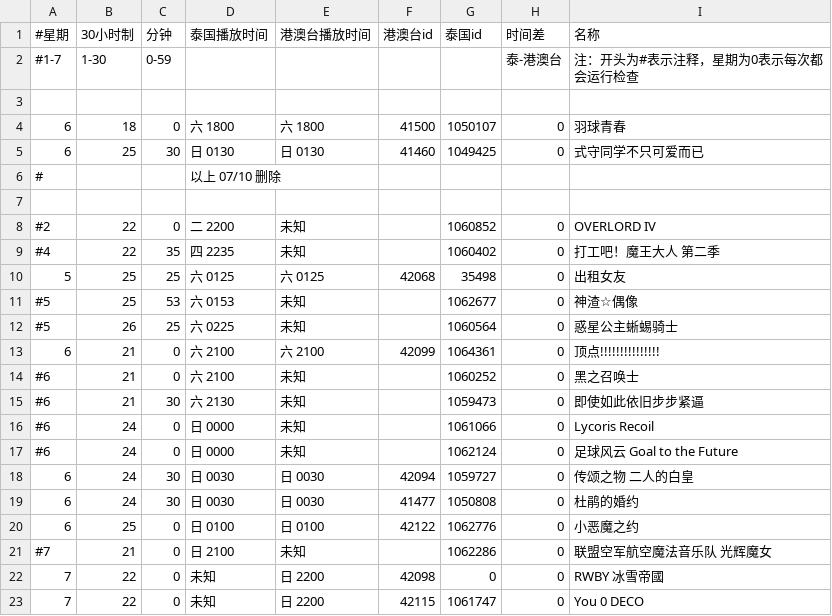
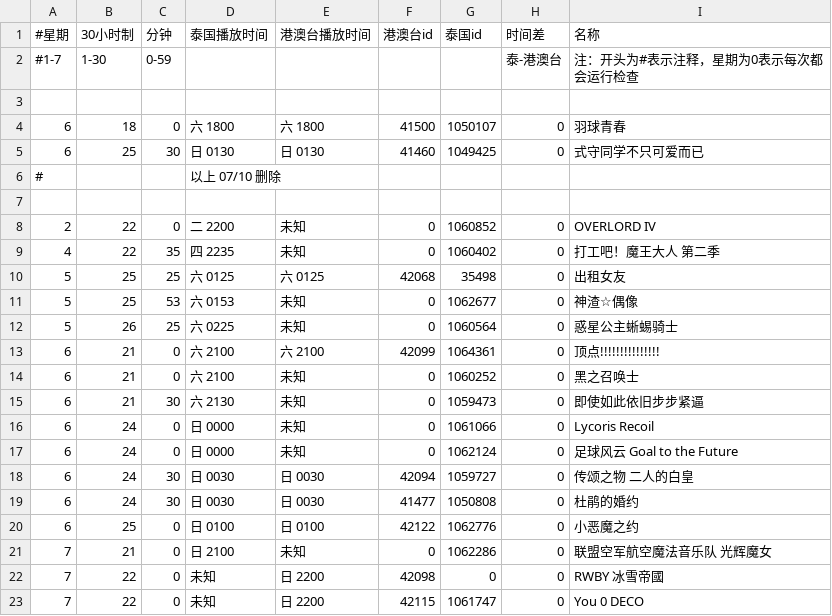
Before and after one commit to david082321/FurrySub, a CSV file: list.csv, drawn as a sheet.

Commit message:
Update list.csv

```diff
--- a/list.csv
+++ b/list.csv
@@ -7,12 +7,12 @@
 
-#2,22,0,二 2200,未知,,1060852,0,OVERLORD IV
-#4,22,35,四 2235,未知,,1060402,0,打工吧！魔王大人 第二季
+2,22,0,二 2200,未知,0,1060852,0,OVERLORD IV
+4,22,35,四 2235,未知,0,1060402,0,打工吧！魔王大人 第二季
 5,25,25,六 0125,六 0125,42068,35498,0,出租女友
-#5,25,53,六 0153,未知,,1062677,0,神渣☆偶像
-#5,26,25,六 0225,未知,,1060564,0,惑星公主蜥蜴骑士
+5,25,53,六 0153,未知,0,1062677,0,神渣☆偶像
+5,26,25,六 0225,未知,0,1060564,0,惑星公主蜥蜴骑士
 6,21,0,六 2100,六 2100,42099,1064361,0,顶点!!!!!!!!!!!!!!!
-#6,21,0,六 2100,未知,,1060252,0,黑之召唤士
-#6,21,30,六 2130,未知,,1059473,0,即使如此依旧步步紧逼
-#6,24,0,日 0000,未知,,1061066,0,Lycoris Recoil
-#6,24,0,日 0000,未知,,1062124,0,足球风云 Goal to the Future
+6,21,0,六 2100,未知,0,1060252,0,黑之召唤士
+6,21,30,六 2130,未知,0,1059473,0,即使如此依旧步步紧逼
+6,24,0,日 0000,未知,0,1061066,0,Lycoris Recoil
+6,24,0,日 0000,未知,0,1062124,0,足球风云 Goal to the Future
 6,24,30,日 0030,日 0030,42094,1059727,0,传颂之物 二人的白皇
@@ -20,3 +20,3 @@
 6,25,0,日 0100,日 0100,42122,1062776,0,小恶魔之约
-#7,21,0,日 2100,未知,,1062286,0,联盟空军航空魔法音乐队 光辉魔女
+7,21,0,日 2100,未知,0,1062286,0,联盟空军航空魔法音乐队 光辉魔女
 7,22,0,未知,日 2200,42098,0,0,RWBY 冰雪帝國
```
